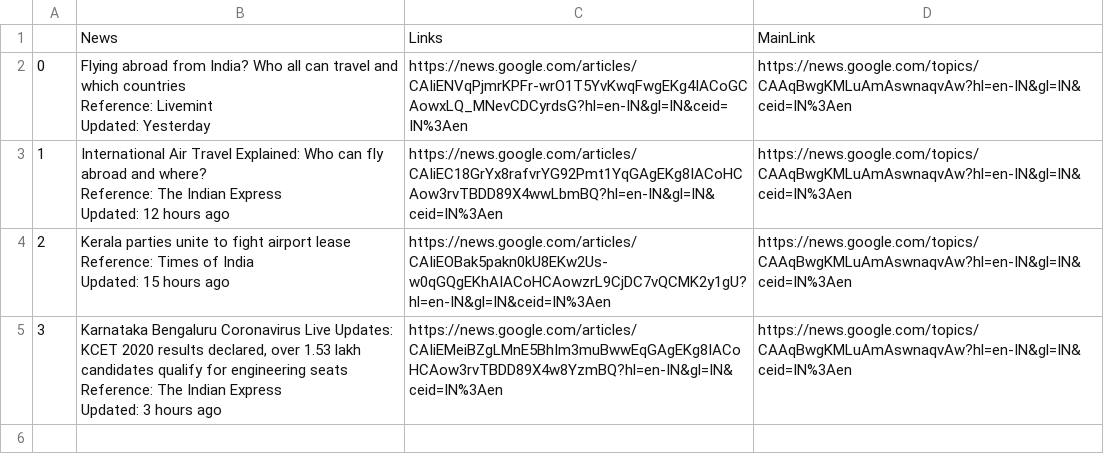
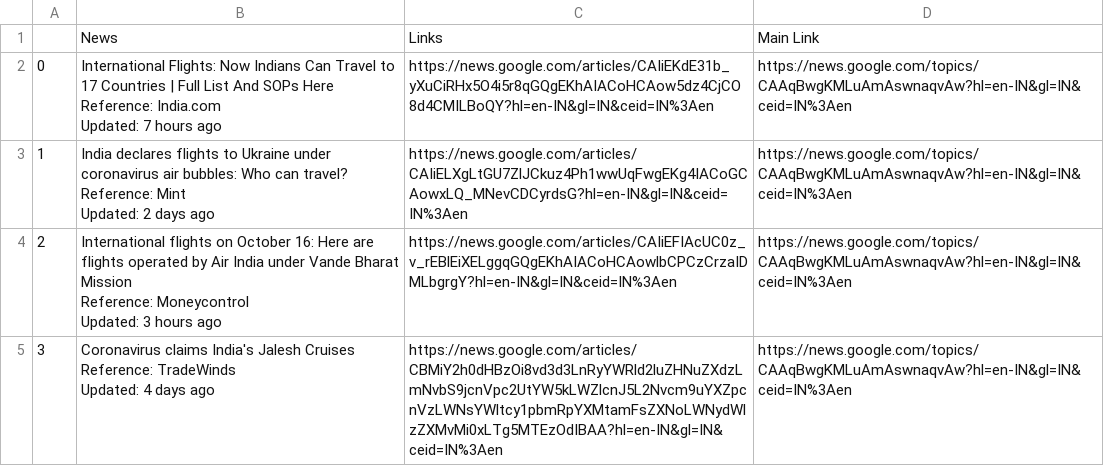
Before and after one commit to sumukhbhat2701/EVA, a CSV file: Tweets/Travel Impact.csv, drawn as a sheet.

```diff
--- a/Tweets/Travel Impact.csv
+++ b/Tweets/Travel Impact.csv
@@ -1,17 +1,17 @@
-,News,Links,MainLink
-0,"Flying abroad from India? Who all can travel and which countries
-Reference: Livemint
-Updated: Yesterday
-",https://news.google.com/articles/CAIiENVqPjmrKPFr-wrO1T5YvKwqFwgEKg4IACoGCAowxLQ_MNevCDCyrdsG?hl=en-IN&gl=IN&ceid=IN%3Aen,https://news.google.com/topics/CAAqBwgKMLuAmAswnaqvAw?hl=en-IN&gl=IN&ceid=IN%3Aen
-1,"International Air Travel Explained: Who can fly abroad and where?
-Reference: The Indian Express
-Updated: 12 hours ago
-",https://news.google.com/articles/CAIiEC18GrYx8rafvrYG92Pmt1YqGAgEKg8IACoHCAow3rvTBDD89X4wwLbmBQ?hl=en-IN&gl=IN&ceid=IN%3Aen,https://news.google.com/topics/CAAqBwgKMLuAmAswnaqvAw?hl=en-IN&gl=IN&ceid=IN%3Aen
-2,"Kerala parties unite to fight airport lease
-Reference: Times of India
-Updated: 15 hours ago
-",https://news.google.com/articles/CAIiEOBak5pakn0kU8EKw2Us-w0qGQgEKhAIACoHCAowzrL9CjDC7vQCMK2y1gU?hl=en-IN&gl=IN&ceid=IN%3Aen,https://news.google.com/topics/CAAqBwgKMLuAmAswnaqvAw?hl=en-IN&gl=IN&ceid=IN%3Aen
-3,"Karnataka Bengaluru Coronavirus Live Updates: KCET 2020 results declared, over 1.53 lakh candidates qualify for engineering seats
-Reference: The Indian Express
-Updated: 3 hours ago
-",https://news.google.com/articles/CAIiEMeiBZgLMnE5BhIm3muBwwEqGAgEKg8IACoHCAow3rvTBDD89X4w8YzmBQ?hl=en-IN&gl=IN&ceid=IN%3Aen,https://news.google.com/topics/CAAqBwgKMLuAmAswnaqvAw?hl=en-IN&gl=IN&ceid=IN%3Aen
+,News,Links,Main Link
+0,"International Flights: Now Indians Can Travel to 17 Countries | Full List And SOPs Here
+Reference: India.com
+Updated: 7 hours ago
+",https://news.google.com/articles/CAIiEKdE31b_yXuCiRHx5O4i5r8qGQgEKhAIACoHCAow5dz4CjCO8d4CMILBoQY?hl=en-IN&gl=IN&ceid=IN%3Aen,https://news.google.com/topics/CAAqBwgKMLuAmAswnaqvAw?hl=en-IN&gl=IN&ceid=IN%3Aen
+1,"India declares flights to Ukraine under coronavirus air bubbles: Who can travel?
+Reference: Mint
+Updated: 2 days ago
+",https://news.google.com/articles/CAIiELXgLtGU7ZlJCkuz4Ph1wwUqFwgEKg4IACoGCAowxLQ_MNevCDCyrdsG?hl=en-IN&gl=IN&ceid=IN%3Aen,https://news.google.com/topics/CAAqBwgKMLuAmAswnaqvAw?hl=en-IN&gl=IN&ceid=IN%3Aen
+2,"International flights on October 16: Here are flights operated by Air India under Vande Bharat Mission
+Reference: Moneycontrol
+Updated: 3 hours ago
+",https://news.google.com/articles/CAIiEFIAcUC0z_v_rEBlEiXELggqGQgEKhAIACoHCAowlbCPCzCrzaIDMLbgrgY?hl=en-IN&gl=IN&ceid=IN%3Aen,https://news.google.com/topics/CAAqBwgKMLuAmAswnaqvAw?hl=en-IN&gl=IN&ceid=IN%3Aen
+3,"Coronavirus claims India's Jalesh Cruises
+Reference: TradeWinds
+Updated: 4 days ago
+",https://news.google.com/articles/CBMiY2h0dHBzOi8vd3d3LnRyYWRld2luZHNuZXdzLmNvbS9jcnVpc2UtYW5kLWZlcnJ5L2Nvcm9uYXZpcnVzLWNsYWltcy1pbmRpYXMtamFsZXNoLWNydWlzZXMvMi0xLTg5MTEzOdIBAA?hl=en-IN&gl=IN&ceid=IN%3Aen,https://news.google.com/topics/CAAqBwgKMLuAmAswnaqvAw?hl=en-IN&gl=IN&ceid=IN%3Aen
```
Also changed, not shown: Tweets/All-Tweets.csv, Tweets/Economic Impact.csv, 3 other files.
